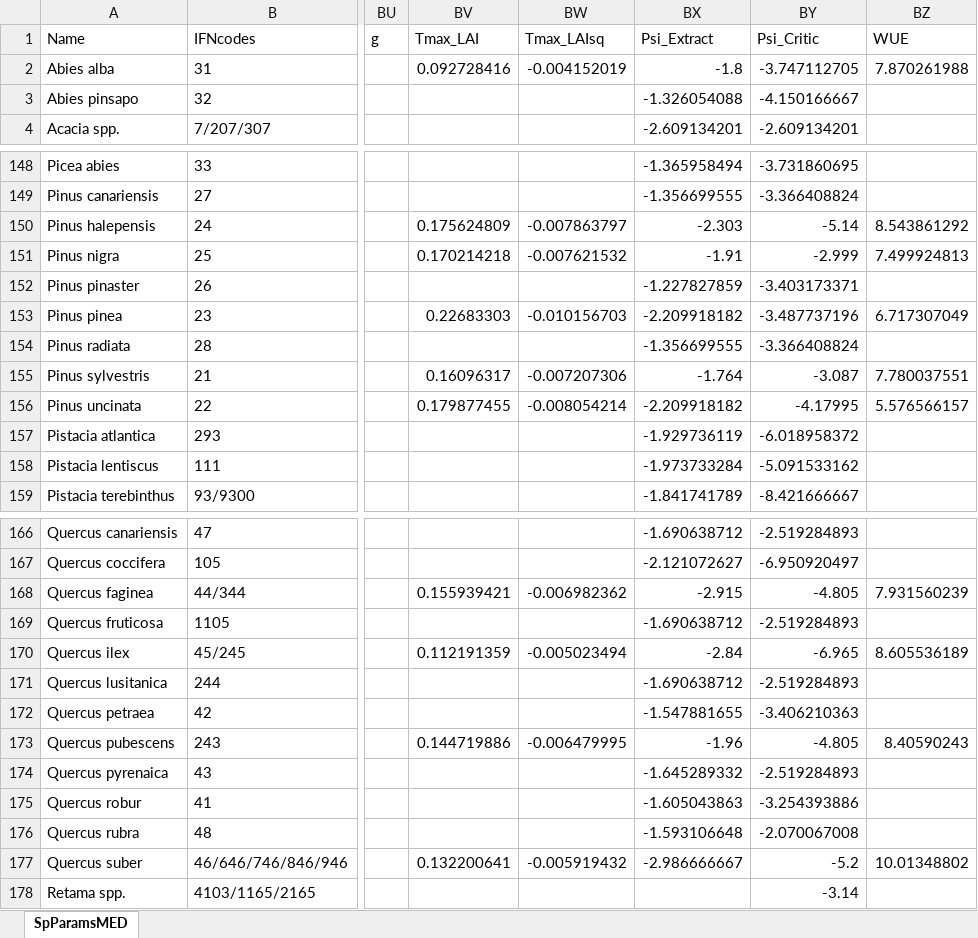
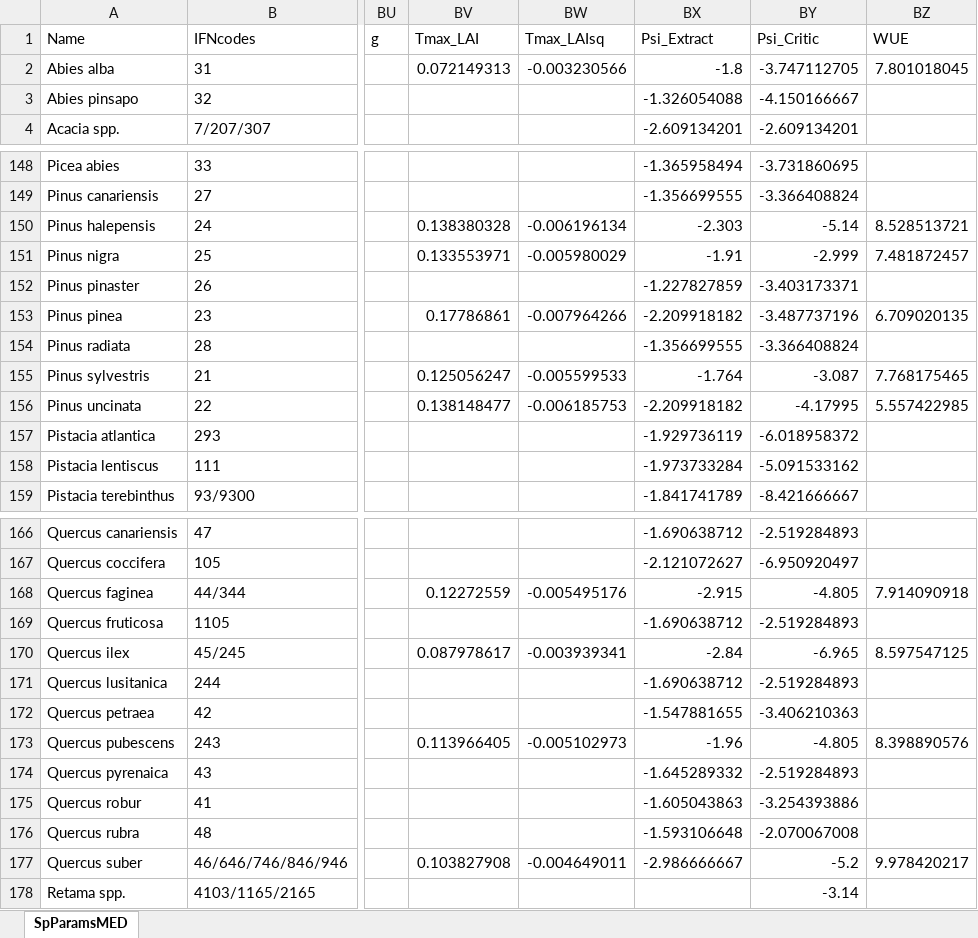
Before and after one commit to emf-creaf/medfate, an Excel workbook: data-raw/SpParamsMED.xlsx, sheet SpParamsMED, drawn as a sheet; only a part is shown, gaps mark what is left out; values as stored, in another font and other column widths than the file's, no borders; table styles not drawn; the diff covers the shown part only; the diff names each change by its address in the sheet, - before the commit and + after, or states it on an @@ line.

```diff
--- a/data-raw/SpParamsMED.xlsx (sheet SpParamsMED)
+++ b/data-raw/SpParamsMED.xlsx (sheet SpParamsMED)
-BV2 (Tmax_LAI): 0.092728416
+BV2 (Tmax_LAI): 0.072149313
-BW2 (Tmax_LAIsq): -0.004152019
+BW2 (Tmax_LAIsq): -0.003230566
-BZ2 (WUE): 7.870261988
+BZ2 (WUE): 7.801018045
-BV150 (Tmax_LAI): 0.175624809
+BV150 (Tmax_LAI): 0.138380328
-BW150 (Tmax_LAIsq): -0.007863797
+BW150 (Tmax_LAIsq): -0.006196134
-BZ150 (WUE): 8.543861292
+BZ150 (WUE): 8.528513721
-BV151 (Tmax_LAI): 0.170214218
+BV151 (Tmax_LAI): 0.133553971
-BW151 (Tmax_LAIsq): -0.007621532
+BW151 (Tmax_LAIsq): -0.005980029
-BZ151 (WUE): 7.499924813
+BZ151 (WUE): 7.481872457
-BV153 (Tmax_LAI): 0.22683303
+BV153 (Tmax_LAI): 0.17786861
-BW153 (Tmax_LAIsq): -0.010156703
+BW153 (Tmax_LAIsq): -0.007964266
-BZ153 (WUE): 6.717307049
+BZ153 (WUE): 6.709020135
-BV155 (Tmax_LAI): 0.16096317
+BV155 (Tmax_LAI): 0.125056247
-BW155 (Tmax_LAIsq): -0.007207306
+BW155 (Tmax_LAIsq): -0.005599533
-BZ155 (WUE): 7.780037551
+BZ155 (WUE): 7.768175465
-BV156 (Tmax_LAI): 0.179877455
+BV156 (Tmax_LAI): 0.138148477
-BW156 (Tmax_LAIsq): -0.008054214
+BW156 (Tmax_LAIsq): -0.006185753
-BZ156 (WUE): 5.576566157
+BZ156 (WUE): 5.557422985
-BV168 (Tmax_LAI): 0.155939421
+BV168 (Tmax_LAI): 0.12272559
-BW168 (Tmax_LAIsq): -0.006982362
+BW168 (Tmax_LAIsq): -0.005495176
-BZ168 (WUE): 7.931560239
+BZ168 (WUE): 7.914090918
-BV170 (Tmax_LAI): 0.112191359
+BV170 (Tmax_LAI): 0.087978617
-BW170 (Tmax_LAIsq): -0.005023494
+BW170 (Tmax_LAIsq): -0.003939341
-BZ170 (WUE): 8.605536189
+BZ170 (WUE): 8.597547125
-BV173 (Tmax_LAI): 0.144719886
+BV173 (Tmax_LAI): 0.113966405
-BW173 (Tmax_LAIsq): -0.006479995
+BW173 (Tmax_LAIsq): -0.005102973
-BZ173 (WUE): 8.40590243
+BZ173 (WUE): 8.398890576
-BV177 (Tmax_LAI): 0.132200641
+BV177 (Tmax_LAI): 0.103827908
-BW177 (Tmax_LAIsq): -0.005919432
+BW177 (Tmax_LAIsq): -0.004649011
-BZ177 (WUE): 10.01348802
+BZ177 (WUE): 9.978420217
```
Also changed, not shown: 3 edited cells elsewhere in this sheet, 1 other file.
